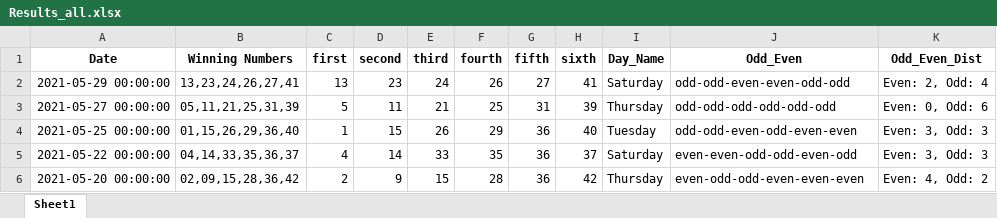
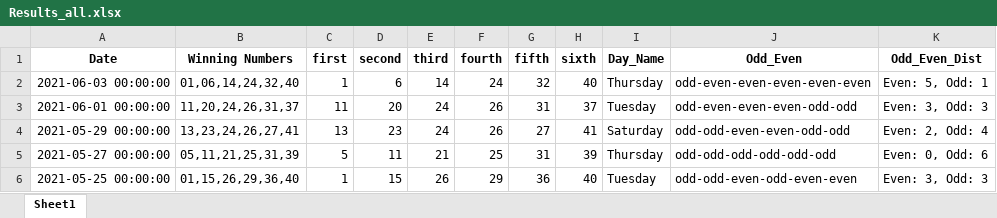
Before and after one commit to Jared-Caraan/Lotto_Analysis, an Excel workbook: Data_Gathering/Results_all.xlsx, sheet Sheet1, drawn as a sheet; only a part is shown; the shorter side is filled out with more unchanged rows; values as stored, in another font and other column widths than the file's, no borders; the diff names each change by its address in the sheet, - before the commit and + after, or states it on an @@ line.

```diff
--- a/Data_Gathering/Results_all.xlsx (sheet Sheet1)
+++ b/Data_Gathering/Results_all.xlsx (sheet Sheet1)
+row 2: 2021-06-03 00:00:00 | 01,06,14,24,32,40 | 1 | 6 | 14 | 24 | 32 | 40 | Thursday | odd-even-even-even-even-even | Even: 5, Odd: 1
+row 3: 2021-06-01 00:00:00 | 11,20,24,26,31,37 | 11 | 20 | 24 | 26 | 31 | 37 | Tuesday | odd-even-even-even-odd-odd | Even: 3, Odd: 3
```
Also changed, not shown: Data_Gathering/Results_default.xlsx, 23 other files.
